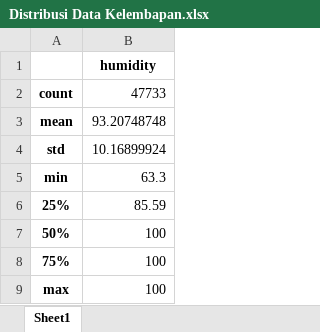
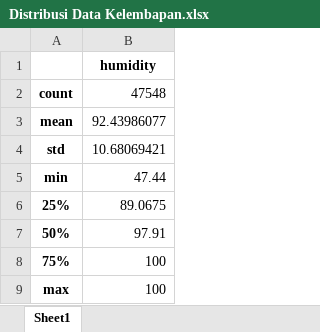
Before and after one commit to akramfirmansyah/skripsi, an Excel workbook: Post/Index/data/Distribusi Data Kelembapan.xlsx, sheet Sheet1, drawn as a sheet; values as stored, in another font and other column widths than the file's, no borders; the diff names each change by its address in the sheet, - before the commit and + after, or states it on an @@ line.

```diff
--- a/Post/Index/data/Distribusi Data Kelembapan.xlsx (sheet Sheet1)
+++ b/Post/Index/data/Distribusi Data Kelembapan.xlsx (sheet Sheet1)
-B2: 47733
+B2: 47548
-B3: 93.20748748
+B3: 92.43986077
-B4: 10.16899924
+B4: 10.68069421
-B5: 63.3
+B5: 47.44
-B6: 85.59
+B6: 89.0675
-B7: 100
+B7: 97.91
```
Also changed, not shown: Post/Index/data/Result - Detected Outlier.xlsx, Post/Index/data/Result - Machine learning Evaluation.xlsx, 21 other files.
